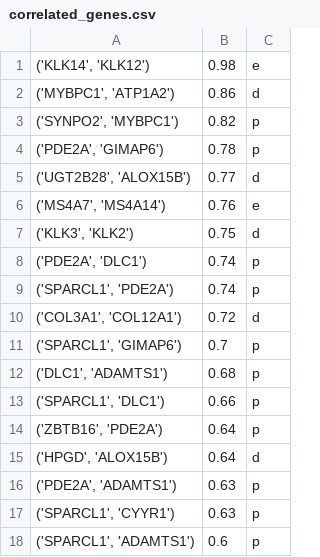
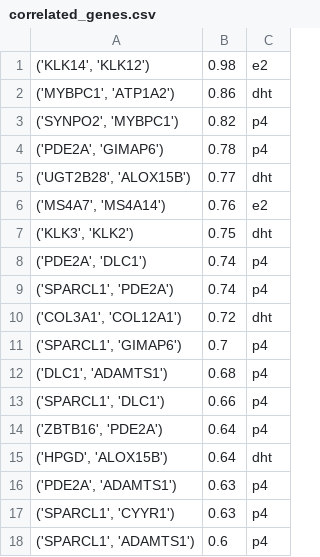
Before and after one commit to valentinoli/pdx, a CSV file: results/correlated_genes.csv, drawn as a sheet.

```diff
--- a/results/correlated_genes.csv
+++ b/results/correlated_genes.csv
@@ -1,18 +1,18 @@
-"('KLK14', 'KLK12')",0.98,e
-"('MYBPC1', 'ATP1A2')",0.86,d
-"('SYNPO2', 'MYBPC1')",0.82,p
-"('PDE2A', 'GIMAP6')",0.78,p
-"('UGT2B28', 'ALOX15B')",0.77,d
-"('MS4A7', 'MS4A14')",0.76,e
-"('KLK3', 'KLK2')",0.75,d
-"('PDE2A', 'DLC1')",0.74,p
-"('SPARCL1', 'PDE2A')",0.74,p
-"('COL3A1', 'COL12A1')",0.72,d
-"('SPARCL1', 'GIMAP6')",0.7,p
-"('DLC1', 'ADAMTS1')",0.68,p
-"('SPARCL1', 'DLC1')",0.66,p
-"('ZBTB16', 'PDE2A')",0.64,p
-"('HPGD', 'ALOX15B')",0.64,d
-"('PDE2A', 'ADAMTS1')",0.63,p
-"('SPARCL1', 'CYYR1')",0.63,p
-"('SPARCL1', 'ADAMTS1')",0.6,p
+"('KLK14', 'KLK12')",0.98,e2
+"('MYBPC1', 'ATP1A2')",0.86,dht
+"('SYNPO2', 'MYBPC1')",0.82,p4
+"('PDE2A', 'GIMAP6')",0.78,p4
+"('UGT2B28', 'ALOX15B')",0.77,dht
+"('MS4A7', 'MS4A14')",0.76,e2
+"('KLK3', 'KLK2')",0.75,dht
+"('PDE2A', 'DLC1')",0.74,p4
+"('SPARCL1', 'PDE2A')",0.74,p4
+"('COL3A1', 'COL12A1')",0.72,dht
+"('SPARCL1', 'GIMAP6')",0.7,p4
+"('DLC1', 'ADAMTS1')",0.68,p4
+"('SPARCL1', 'DLC1')",0.66,p4
+"('ZBTB16', 'PDE2A')",0.64,p4
+"('HPGD', 'ALOX15B')",0.64,dht
+"('PDE2A', 'ADAMTS1')",0.63,p4
+"('SPARCL1', 'CYYR1')",0.63,p4
+"('SPARCL1', 'ADAMTS1')",0.6,p4
```
Also changed, not shown: 8 other files.
